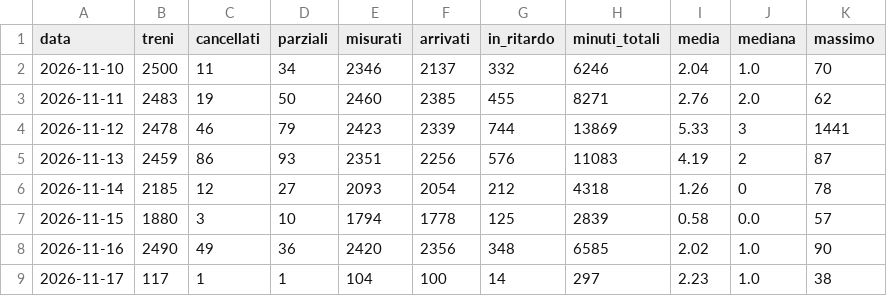
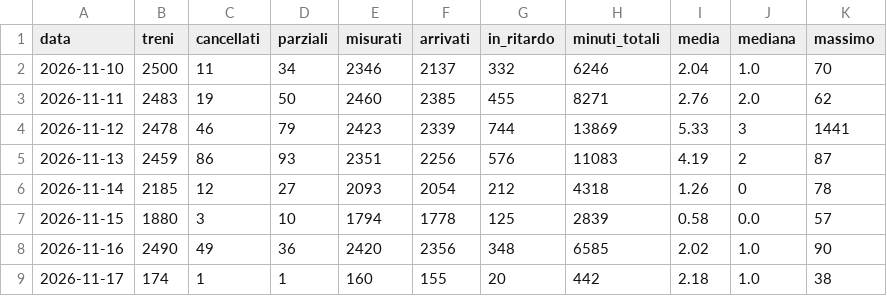
Before and after one commit to Easyinve/trenord-ritardi, a CSV file: archivio/riepilogo.csv, drawn as a sheet.

```diff
--- a/archivio/riepilogo.csv
+++ b/archivio/riepilogo.csv
@@ -8,2 +8,2 @@ data,treni,cancellati,parziali,misurati,arrivati,in_ritardo,minuti_totali,media,
 2026-11-16,2490,49,36,2420,2356,348,6585,2.02,1.0,90
-2026-11-17,117,1,1,104,100,14,297,2.23,1.0,38
+2026-11-17,174,1,1,160,155,20,442,2.18,1.0,38
```
Also changed, not shown: archivio/mensile.csv, 1 other file.
